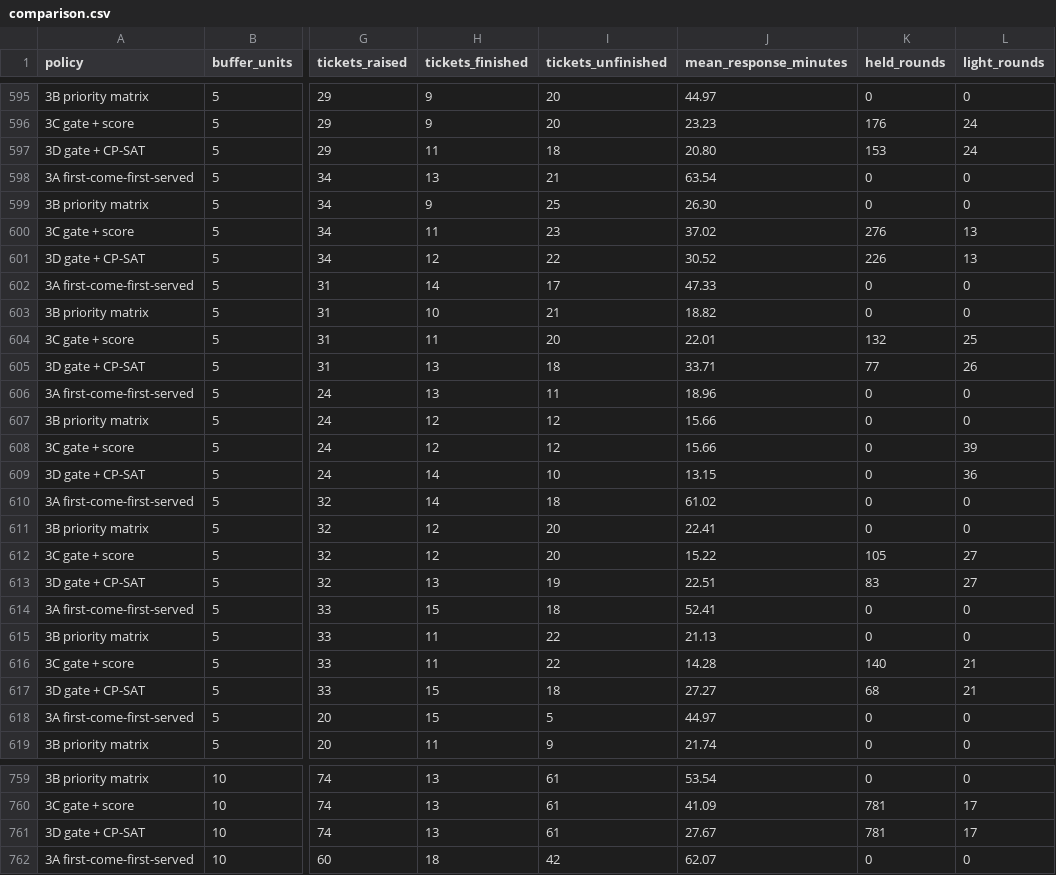
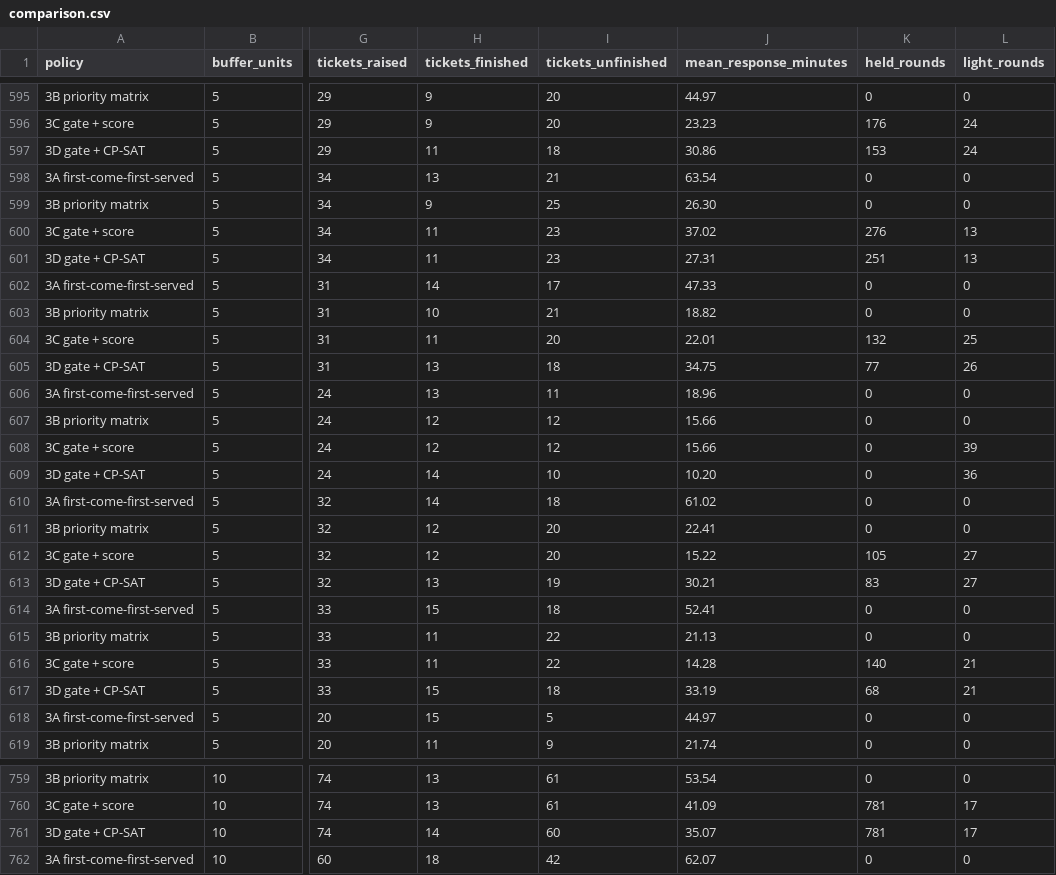
Before and after one commit to fournarin/is, a CSV file: docs/results/comparison.csv, drawn as a sheet; only a part is shown, gaps mark what is left out; the diff covers the shown part only; the diff names each change by its address in the sheet, - before the commit and + after, or states it on an @@ line.

Commit message:
feat: CP-SAT starts from the greedy plan, on a budget every machine agrees on (ADR-110) (#151)
- 3C's round is handed to the solver as a hint, so 3D is never worse than greedy
- search bounded by deterministic time (dispatch.solver_budget 0.5); solver_seconds
  becomes a 30 s safety cap
- compare_policies and paired_statistics re-run: 129 of 1,440 rows moved (3D only);
  significant cells unchanged (3D-3A 3 better, 3D-3C 9 better); 3D now responds
  1.3 min slower than 3C [0.7, 2.0]

```diff
--- a/docs/results/comparison.csv
+++ b/docs/results/comparison.csv
-J597 (mean_response_minutes): 20.80
+J597 (mean_response_minutes): 30.86
-H601 (tickets_finished): 12
+H601 (tickets_finished): 11
-I601 (tickets_unfinished): 22
+I601 (tickets_unfinished): 23
-J601 (mean_response_minutes): 30.52
+J601 (mean_response_minutes): 27.31
-K601 (held_rounds): 226
+K601 (held_rounds): 251
-J605 (mean_response_minutes): 33.71
+J605 (mean_response_minutes): 34.75
-J609 (mean_response_minutes): 13.15
+J609 (mean_response_minutes): 10.20
-J613 (mean_response_minutes): 22.51
+J613 (mean_response_minutes): 30.21
-J617 (mean_response_minutes): 27.27
+J617 (mean_response_minutes): 33.19
-H761 (tickets_finished): 13
+H761 (tickets_finished): 14
-I761 (tickets_unfinished): 61
+I761 (tickets_unfinished): 60
-J761 (mean_response_minutes): 27.67
+J761 (mean_response_minutes): 35.07
```
Also changed, not shown: 152 edited cells elsewhere in this file, 9 other files.
